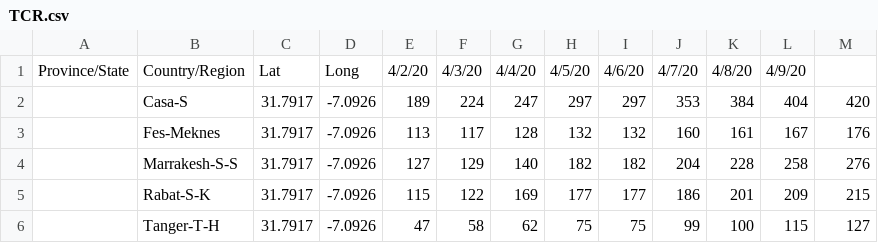
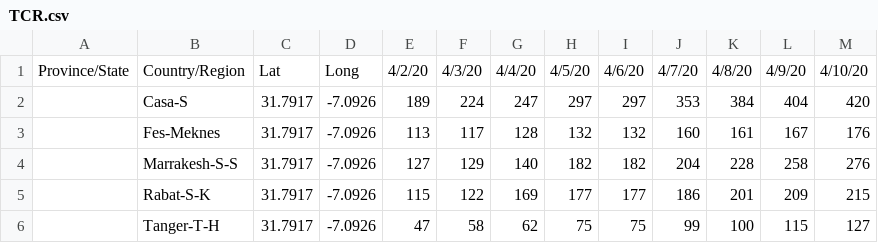
Before and after one commit to NCA-morocco/DATA, a CSV file: TCR.csv, drawn as a sheet.

Commit message:
Update TCR.csv

```diff
--- a/TCR.csv
+++ b/TCR.csv
@@ -1,2 +1,2 @@
-Province/State,Country/Region,Lat,Long,4/2/20,4/3/20,4/4/20,4/5/20,4/6/20,4/7/20,4/8/20,4/9/20
+Province/State,Country/Region,Lat,Long,4/2/20,4/3/20,4/4/20,4/5/20,4/6/20,4/7/20,4/8/20,4/9/20,4/10/20
 ,Casa-S,31.7917,-7.0926,189,224,247,297,297,353,384,404,420
```
